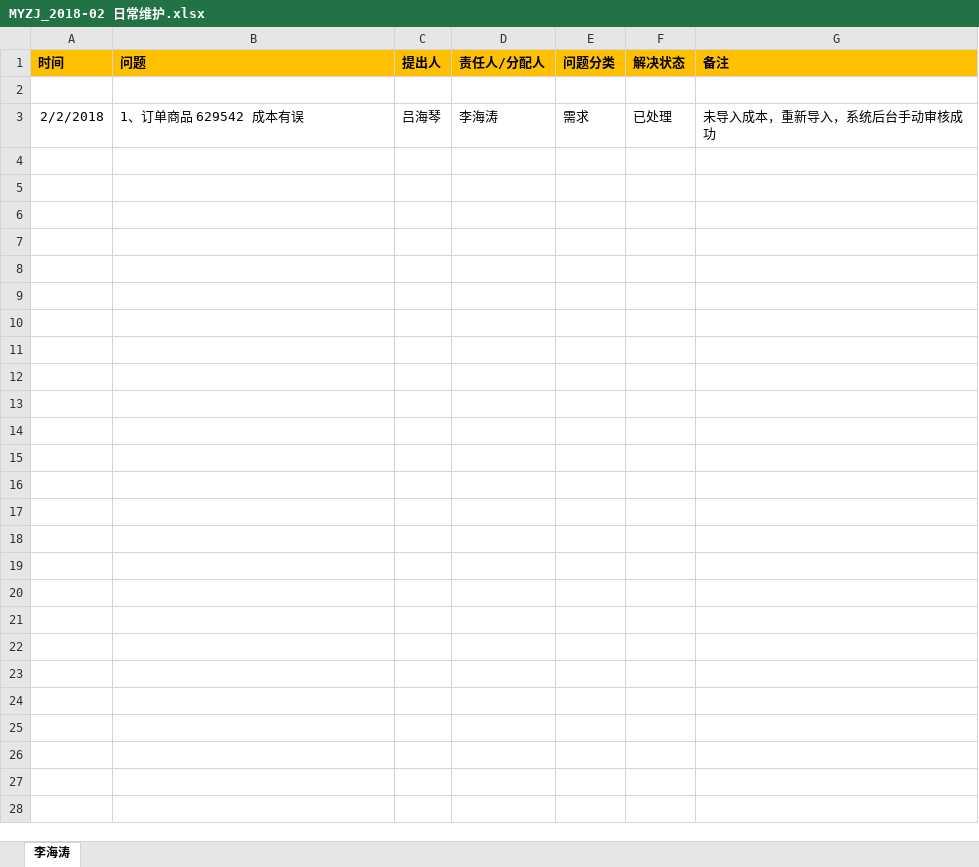
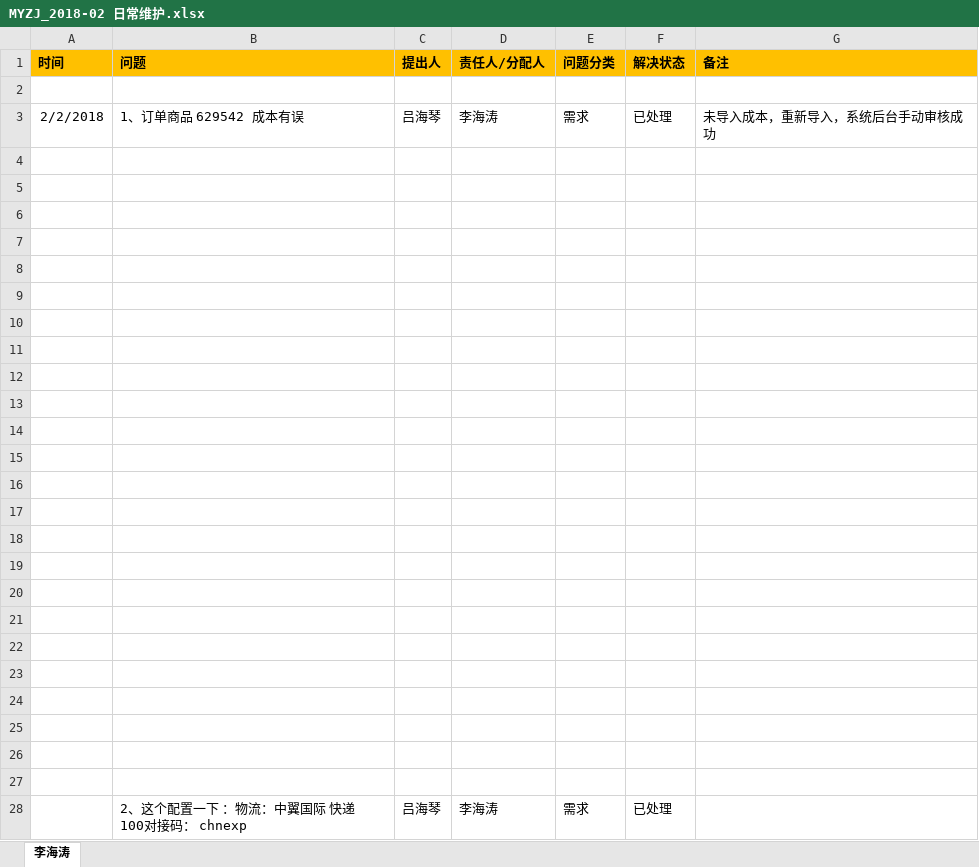
Before and after one commit to sea2017sea/MyWork, an Excel workbook: MyMyzj/2017-12-08（开始）/MYZJ_2018-02 日常维护.xlsx, sheet 李海涛, drawn as a sheet; values as stored, in another font and other column widths than the file's, no borders; charts and pictures not drawn; the diff names each change by its address in the sheet, - before the commit and + after, or states it on an @@ line.

Commit message:
日常维护更新

```diff
--- a/MyMyzj/2017-12-08（开始）/MYZJ_2018-02 日常维护.xlsx (sheet 李海涛)
+++ b/MyMyzj/2017-12-08（开始）/MYZJ_2018-02 日常维护.xlsx (sheet 李海涛)
+row 4: (empty)
+row 5: (empty)
+row 6: (empty)
+row 7: (empty)
+row 8: (empty)
+row 9: (empty)
+row 10: (empty)
+row 11: (empty)
+row 12: (empty)
+row 13: (empty)
+row 14: (empty)
+row 15: (empty)
+row 16: (empty)
+row 17: (empty)
+row 18: (empty)
+row 19: (empty)
+row 20: (empty)
+row 21: (empty)
+row 22: (empty)
+row 23: (empty)
+row 24: (empty)
+row 25: (empty)
+row 26: (empty)
+row 27: (empty)
+row 28:  | 2、这个配置一下 ：物流：中翼国际 快递100对接码： chnexp | 吕海琴 | 李海涛 | 需求 | 已处理
```
Also changed, not shown: charts or pictures.
